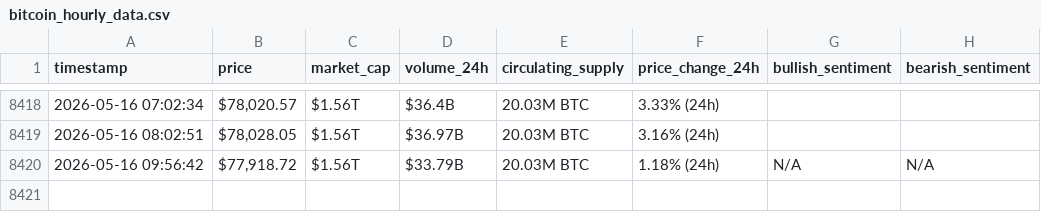
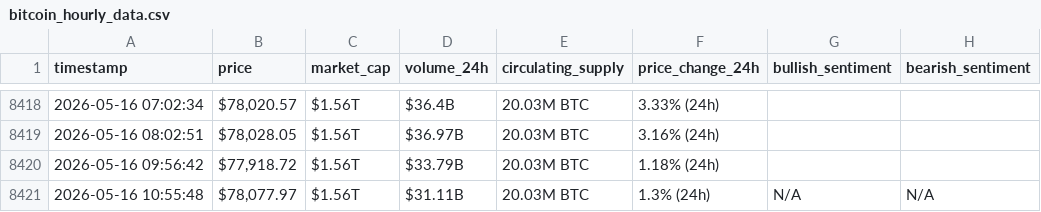
Before and after one commit to soueidat30/webscraping-automationn, a CSV file: bitcoin_hourly_data.csv, drawn as a sheet; only a part is shown, gaps mark what is left out.

```diff
--- a/bitcoin_hourly_data.csv
+++ b/bitcoin_hourly_data.csv
@@ -8419,2 +8419,3 @@ timestamp,price,market_cap,volume_24h,circulating_supply,price_change_24h,bullis
 2026-05-16 08:02:51,"$78,028.05",$1.56T,$36.97B,20.03M BTC,3.16% (24h),,
-2026-05-16 09:56:42,"$77,918.72",$1.56T,$33.79B,20.03M BTC,1.18% (24h),N/A,N/A
+2026-05-16 09:56:42,"$77,918.72",$1.56T,$33.79B,20.03M BTC,1.18% (24h),,
+2026-05-16 10:55:48,"$78,077.97",$1.56T,$31.11B,20.03M BTC,1.3% (24h),N/A,N/A
```
